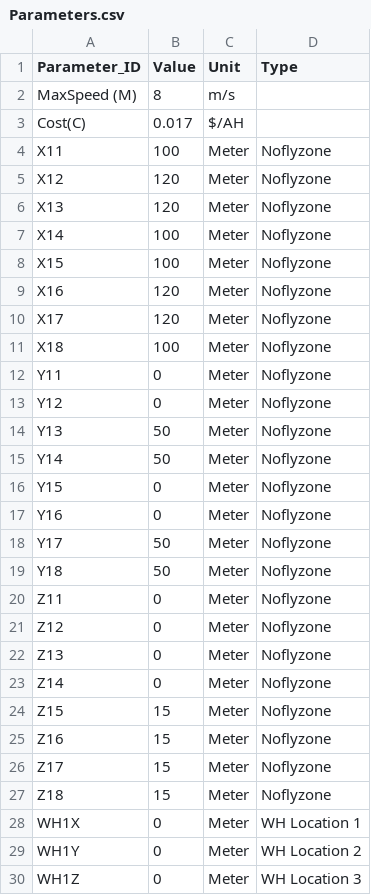
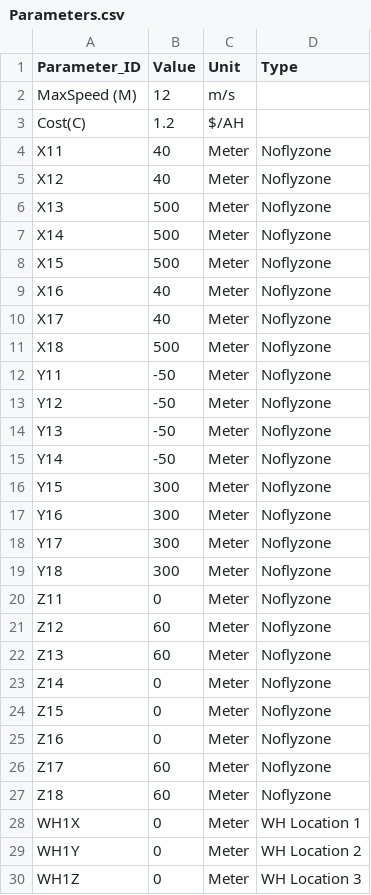
Before and after one commit to aksayushx/by-inter-iit, a CSV file: data/Parameters.csv, drawn as a sheet; only a part is shown; the diff covers the shown part only.

```diff
--- a/data/Parameters.csv
+++ b/data/Parameters.csv
@@ -1,28 +1,28 @@
 Parameter_ID,Value,Unit,Type
-MaxSpeed (M),8,m/s,
-Cost(C),0.017,$/AH,
-X11,100,Meter,Noflyzone
-X12,120,Meter,Noflyzone
-X13,120,Meter,Noflyzone
-X14,100,Meter,Noflyzone
-X15,100,Meter,Noflyzone
-X16,120,Meter,Noflyzone
-X17,120,Meter,Noflyzone
-X18,100,Meter,Noflyzone
-Y11,0,Meter,Noflyzone
-Y12,0,Meter,Noflyzone
-Y13,50,Meter,Noflyzone
-Y14,50,Meter,Noflyzone
-Y15,0,Meter,Noflyzone
-Y16,0,Meter,Noflyzone
-Y17,50,Meter,Noflyzone
-Y18,50,Meter,Noflyzone
+MaxSpeed (M),12,m/s,
+Cost(C),1.2,$/AH,
+X11,40,Meter,Noflyzone
+X12,40,Meter,Noflyzone
+X13,500,Meter,Noflyzone
+X14,500,Meter,Noflyzone
+X15,500,Meter,Noflyzone
+X16,40,Meter,Noflyzone
+X17,40,Meter,Noflyzone
+X18,500,Meter,Noflyzone
+Y11,-50,Meter,Noflyzone
+Y12,-50,Meter,Noflyzone
+Y13,-50,Meter,Noflyzone
+Y14,-50,Meter,Noflyzone
+Y15,300,Meter,Noflyzone
+Y16,300,Meter,Noflyzone
+Y17,300,Meter,Noflyzone
+Y18,300,Meter,Noflyzone
 Z11,0,Meter,Noflyzone
-Z12,0,Meter,Noflyzone
-Z13,0,Meter,Noflyzone
+Z12,60,Meter,Noflyzone
+Z13,60,Meter,Noflyzone
 Z14,0,Meter,Noflyzone
-Z15,15,Meter,Noflyzone
-Z16,15,Meter,Noflyzone
-Z17,15,Meter,Noflyzone
-Z18,15,Meter,Noflyzone
+Z15,0,Meter,Noflyzone
+Z16,0,Meter,Noflyzone
+Z17,60,Meter,Noflyzone
+Z18,60,Meter,Noflyzone
 WH1X,0,Meter,WH Location 1
```
Also changed, not shown: 12 removed rows and 34 edited cells elsewhere in this file, 2 other files.
